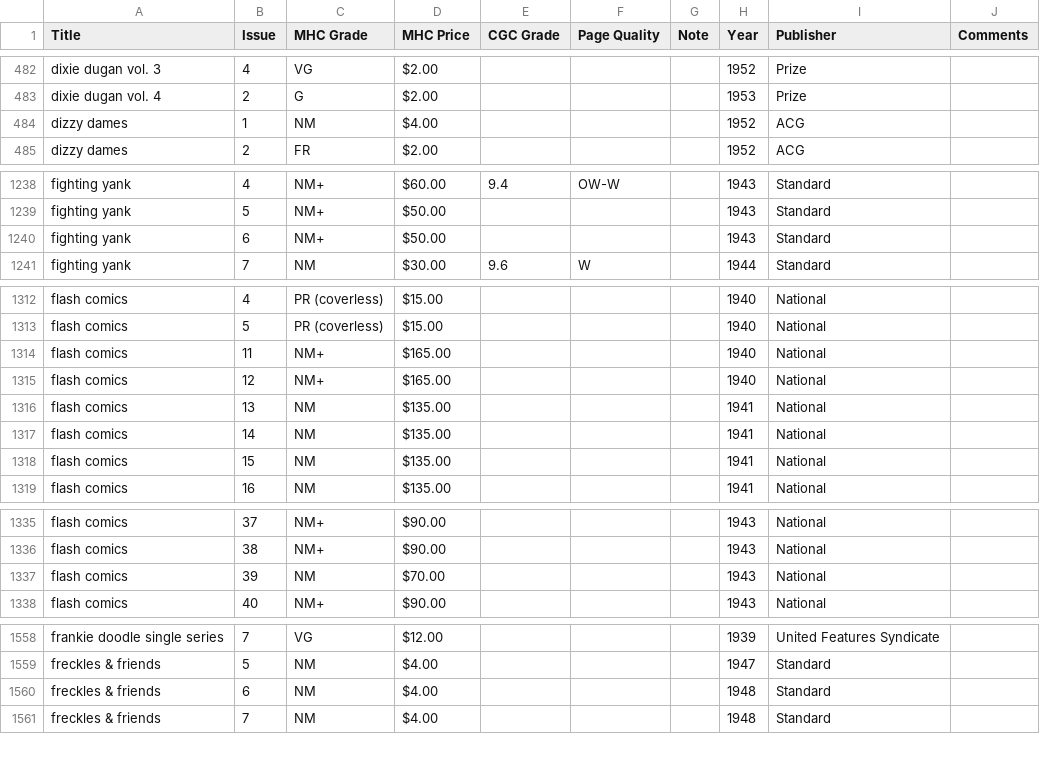
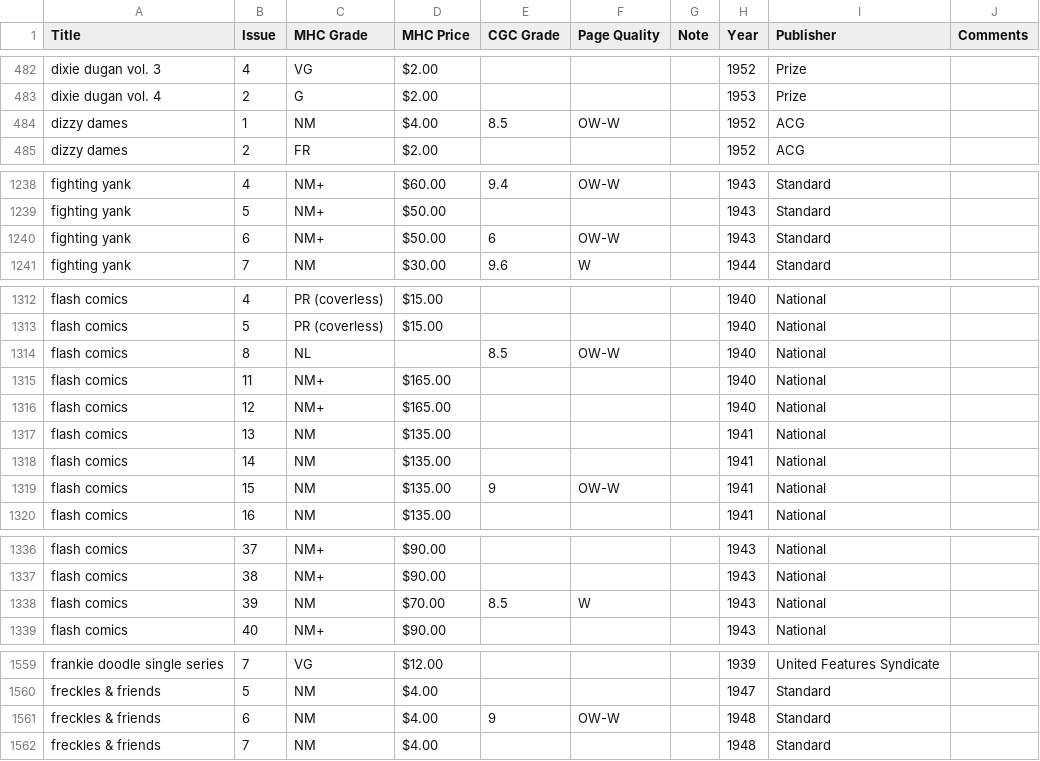
Before and after one commit to roblarsen/Edgar-Church-Collection-Data, a CSV file: src/D-F.csv, drawn as a sheet; only a part is shown, gaps mark what is left out.

```diff
--- a/src/D-F.csv
+++ b/src/D-F.csv
@@ -483,3 +483,3 @@ dixie dugan vol. 3,4,VG,$2.00 ,,,,1952,Prize,
 dixie dugan vol. 4,2,G,$2.00 ,,,,1953,Prize,
-dizzy dames,1,NM,$4.00 ,,,,1952,ACG,
+dizzy dames,1,NM,$4.00 ,8.5,OW-W ,,1952,ACG,
 dizzy dames,2,FR,$2.00 ,,,,1952,ACG,
@@ -1239,3 +1239,3 @@ fighting yank,4,NM+,$60.00 ,9.4,OW-W , ,1943,Standard,
 fighting yank,5,NM+,$50.00 ,,,,1943,Standard,
-fighting yank,6,NM+,$50.00 ,,,,1943,Standard,
+fighting yank,6,NM+,$50.00 ,6,OW-W ,,1943,Standard,
 fighting yank,7,NM,$30.00 ,9.6,W , ,1944,Standard,
@@ -1313,2 +1313,3 @@ flash comics,4,PR (coverless),$15.00 ,,,,1940,National,
 flash comics,5,PR (coverless),$15.00 ,,,,1940,National,
+flash comics,8,NL , ,8.5,OW-W ,,1940,National,
 flash comics,11,NM+,$165.00 ,,,,1940,National,
@@ -1317,3 +1318,3 @@ flash comics,13,NM,$135.00 ,,,,1941,National,
 flash comics,14,NM,$135.00 ,,,,1941,National,
-flash comics,15,NM,$135.00 ,,,,1941,National,
+flash comics,15,NM,$135.00 ,9,OW-W ,,1941,National,
 flash comics,16,NM,$135.00 ,,,,1941,National,
@@ -1336,3 +1337,3 @@ flash comics,37,NM+,$90.00 ,,,,1943,National,
 flash comics,38,NM+,$90.00 ,,,,1943,National,
-flash comics,39,NM,$70.00 ,,,,1943,National,
+flash comics,39,NM,$70.00 ,8.5,W ,,1943,National,
 flash comics,40,NM+,$90.00 ,,,,1943,National,
@@ -1559,3 +1560,3 @@ frankie doodle single series,7,VG,$12.00 ,,,,1939,United Features Syndicate,
 freckles & friends,5,NM,$4.00 ,,,,1947,Standard,
-freckles & friends,6,NM,$4.00 ,,,,1948,Standard,
+freckles & friends,6,NM,$4.00 ,9,OW-W ,,1948,Standard,
 freckles & friends,7,NM,$4.00 ,,,,1948,Standard,
```
Also changed, not shown: src/A-C.csv, src/J-L.csv, 5 other files.
